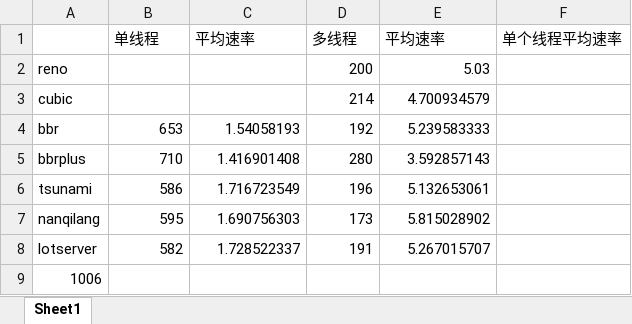
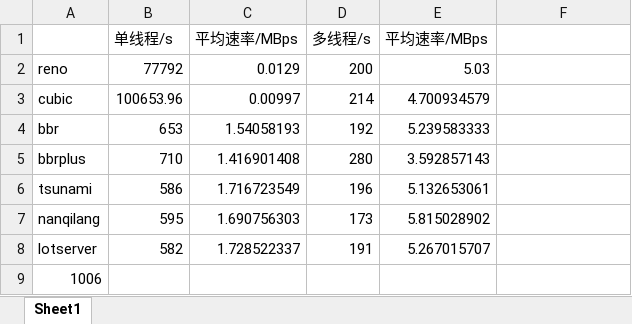
Before and after one commit to baolintian/Reproduction-Copa, an Excel workbook: speedTest/video_download.xlsx, sheet Sheet1, drawn as a sheet; values as stored, in another font and other column widths than the file's, no borders; removed rows and columns are numbered as before the commit, all else as after; the diff names each change by its address in the sheet, - before the commit and + after, or states it on an @@ line.

```diff
--- a/speedTest/video_download.xlsx (sheet Sheet1)
+++ b/speedTest/video_download.xlsx (sheet Sheet1)
-row 1:  | 单线程 | 平均速率 | 多线程 | 平均速率 | 单个线程平均速率
+row 1:  | 单线程/s | 平均速率/MBps | 多线程/s | 平均速率/MBps
-B2: (empty)
+B2: 77792
-C2: (empty)
+C2: 0.0129
-B3: (empty)
+B3: 100653.96
-C3: (empty)
+C3: 0.00997
```
Also changed, not shown: speedTest/JU1/result.xlsx, 5 other files.
